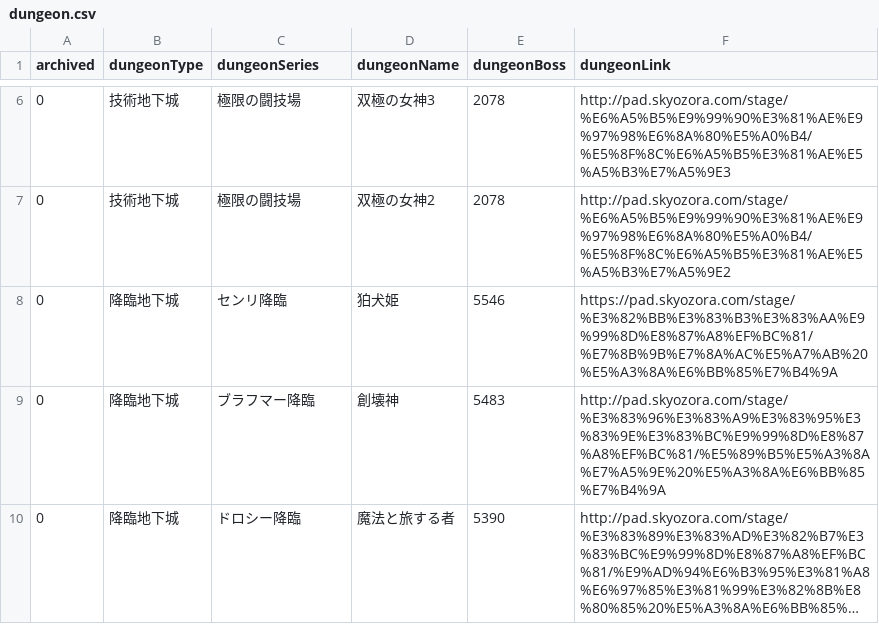
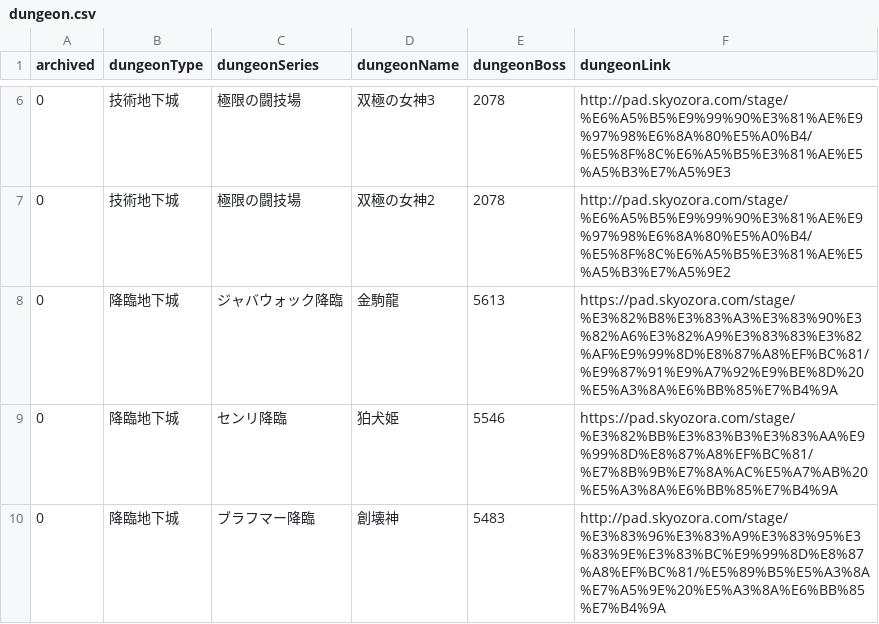
Before and after one commit to jutongpan/paddungeon, a CSV file: dungeon.csv, drawn as a sheet; only a part is shown, gaps mark what is left out; the shorter side is filled out with more unchanged rows; long unchanged cells end in …; the diff names each change by its address in the sheet, - before the commit and + after, or states it on an @@ line.

Commit message:
Add 金駒龍 dungeon.

```diff
--- a/dungeon.csv
+++ b/dungeon.csv
+row 8: 0 | 降臨地下城 | ジャバウォック降臨 | 金駒龍 | 5613 | https://pad.skyozora.com/stage/%E3%82%B8%E3%83%A3%E3%83%90%E3%82%A6%E3%82%A9%E3%83%83%E3%82%AF%E9%99%8D%E8%87%A8%EF%BC%81/%E9%87%91%E9%A7%92%E9%BE%8D%20%E5%A3%8A%E6%BB%85%E7%B4%9A
```
Also changed, not shown: 1 other file.
